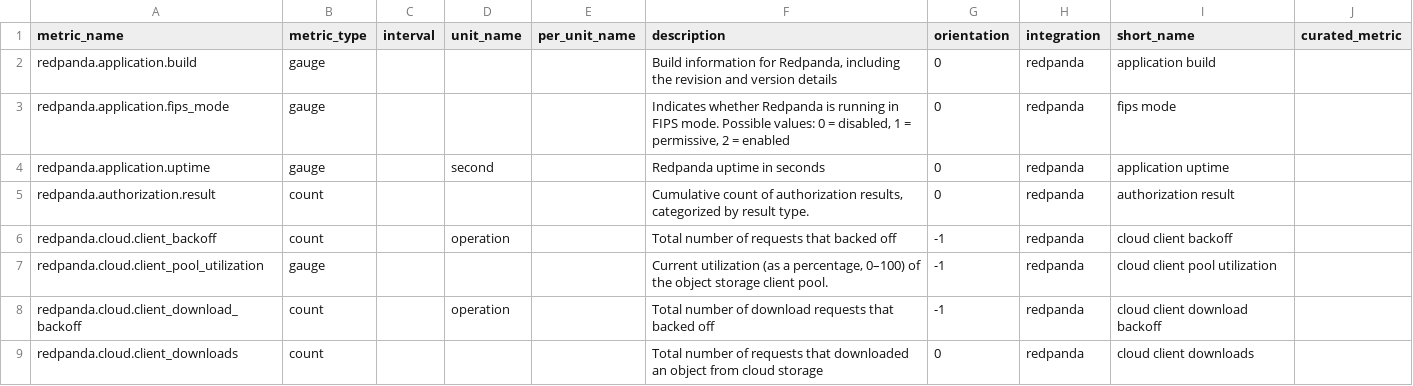
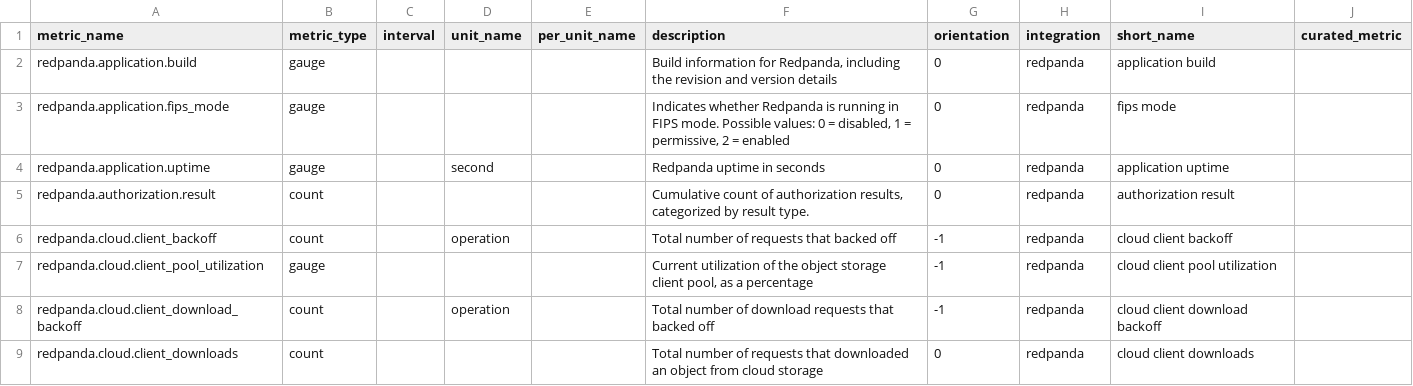
Before and after one commit to DataDog/integrations-extras, a CSV file: redpanda/metadata.csv, drawn as a sheet; only a part is shown.

Commit message:
Rewriting description for client pool utilization due to a unicode character issue.

```diff
--- a/redpanda/metadata.csv
+++ b/redpanda/metadata.csv
@@ -6,3 +6,3 @@ redpanda.authorization.result,count,,,,"Cumulative count of authorization result
 redpanda.cloud.client_backoff,count,,operation,,Total number of requests that backed off,-1,redpanda,cloud client backoff
-redpanda.cloud.client_pool_utilization,gauge,,,,"Current utilization (as a percentage, 0–100) of the object storage client pool.",-1,redpanda,cloud client pool utilization
+redpanda.cloud.client_pool_utilization,gauge,,,,"Current utilization of the object storage client pool, as a percentage",-1,redpanda,cloud client pool utilization
 redpanda.cloud.client_download_backoff,count,,operation,,Total number of download requests that backed off,-1,redpanda,cloud client download backoff
```
Also changed, not shown: 1 other file.
